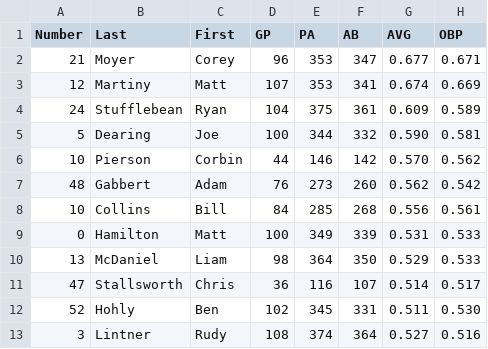
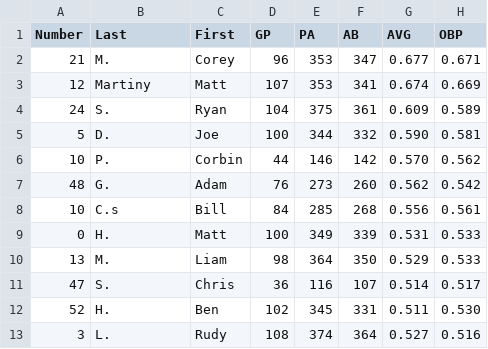
Before and after one commit to mattmartiny/slowpitch-performance-lab, a CSV file: slowpitch-ui/public/sample-data.csv, drawn as a sheet; only a part is shown; the diff names each change by its address in the sheet, - before the commit and + after, or states it on an @@ line.

Commit message:
fix: correct player names in sample-data.csv for consistency

```diff
--- a/slowpitch-ui/public/sample-data.csv
+++ b/slowpitch-ui/public/sample-data.csv
-B2 (Last): Moyer
+B2 (Last): M.
-B4 (Last): Stufflebean
+B4 (Last): S.
-B5 (Last): Dearing
+B5 (Last): D.
-B6 (Last): Pierson
+B6 (Last): P.
-B7 (Last): Gabbert
+B7 (Last): G.
-B8 (Last): Collins
+B8 (Last): C.s
-B9 (Last): Hamilton
+B9 (Last): H.
-B10 (Last): McDaniel
+B10 (Last): M.
-B11 (Last): Stallsworth
+B11 (Last): S.
-B12 (Last): Hohly
+B12 (Last): H.
-B13 (Last): Lintner
+B13 (Last): L.
```
